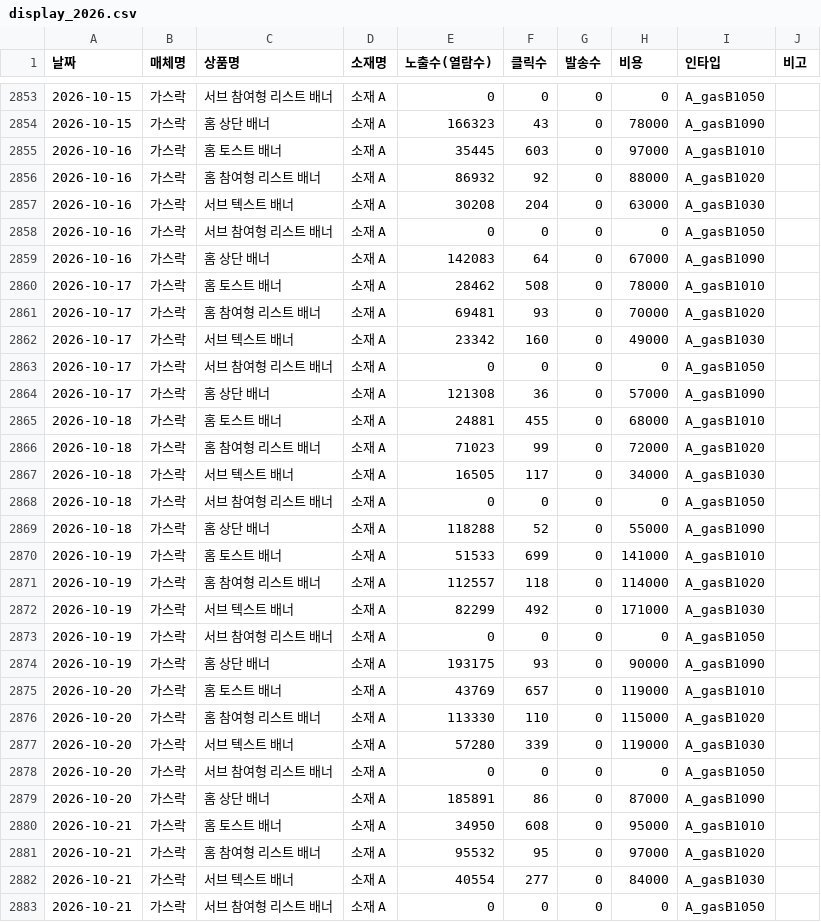
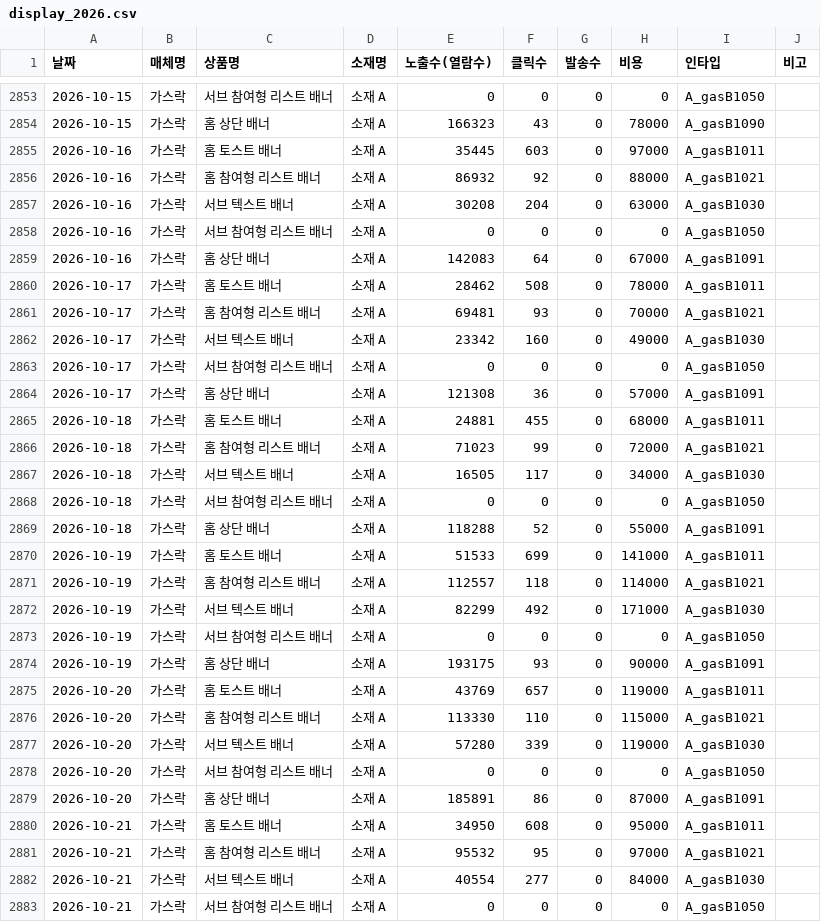
Before and after one commit to ameny52-sketch/marketing-dashboard, a CSV file: data/display_2026.csv, drawn as a sheet; only a part is shown, gaps mark what is left out; the diff covers the shown part only.

Commit message:
대시보드 데이터 자동 갱신 (2026-11-02)

```diff
--- a/data/display_2026.csv
+++ b/data/display_2026.csv
@@ -2854,29 +2854,29 @@
 2026-10-15,가스락,홈 상단 배너,소재 A,166323,43,0,78000,A_gasB1090,
-2026-10-16,가스락,홈 토스트 배너,소재 A,35445,603,0,97000,A_gasB1010,
-2026-10-16,가스락,홈 참여형 리스트 배너,소재 A,86932,92,0,88000,A_gasB1020,
+2026-10-16,가스락,홈 토스트 배너,소재 A,35445,603,0,97000,A_gasB1011,
+2026-10-16,가스락,홈 참여형 리스트 배너,소재 A,86932,92,0,88000,A_gasB1021,
 2026-10-16,가스락,서브 텍스트 배너,소재 A,30208,204,0,63000,A_gasB1030,
 2026-10-16,가스락,서브 참여형 리스트 배너,소재 A,0,0,0,0,A_gasB1050,
-2026-10-16,가스락,홈 상단 배너,소재 A,142083,64,0,67000,A_gasB1090,
-2026-10-17,가스락,홈 토스트 배너,소재 A,28462,508,0,78000,A_gasB1010,
-2026-10-17,가스락,홈 참여형 리스트 배너,소재 A,69481,93,0,70000,A_gasB1020,
+2026-10-16,가스락,홈 상단 배너,소재 A,142083,64,0,67000,A_gasB1091,
+2026-10-17,가스락,홈 토스트 배너,소재 A,28462,508,0,78000,A_gasB1011,
+2026-10-17,가스락,홈 참여형 리스트 배너,소재 A,69481,93,0,70000,A_gasB1021,
 2026-10-17,가스락,서브 텍스트 배너,소재 A,23342,160,0,49000,A_gasB1030,
 2026-10-17,가스락,서브 참여형 리스트 배너,소재 A,0,0,0,0,A_gasB1050,
-2026-10-17,가스락,홈 상단 배너,소재 A,121308,36,0,57000,A_gasB1090,
-2026-10-18,가스락,홈 토스트 배너,소재 A,24881,455,0,68000,A_gasB1010,
-2026-10-18,가스락,홈 참여형 리스트 배너,소재 A,71023,99,0,72000,A_gasB1020,
+2026-10-17,가스락,홈 상단 배너,소재 A,121308,36,0,57000,A_gasB1091,
+2026-10-18,가스락,홈 토스트 배너,소재 A,24881,455,0,68000,A_gasB1011,
+2026-10-18,가스락,홈 참여형 리스트 배너,소재 A,71023,99,0,72000,A_gasB1021,
 2026-10-18,가스락,서브 텍스트 배너,소재 A,16505,117,0,34000,A_gasB1030,
 2026-10-18,가스락,서브 참여형 리스트 배너,소재 A,0,0,0,0,A_gasB1050,
-2026-10-18,가스락,홈 상단 배너,소재 A,118288,52,0,55000,A_gasB1090,
-2026-10-19,가스락,홈 토스트 배너,소재 A,51533,699,0,141000,A_gasB1010,
-2026-10-19,가스락,홈 참여형 리스트 배너,소재 A,112557,118,0,114000,A_gasB1020,
+2026-10-18,가스락,홈 상단 배너,소재 A,118288,52,0,55000,A_gasB1091,
+2026-10-19,가스락,홈 토스트 배너,소재 A,51533,699,0,141000,A_gasB1011,
+2026-10-19,가스락,홈 참여형 리스트 배너,소재 A,112557,118,0,114000,A_gasB1021,
 2026-10-19,가스락,서브 텍스트 배너,소재 A,82299,492,0,171000,A_gasB1030,
 2026-10-19,가스락,서브 참여형 리스트 배너,소재 A,0,0,0,0,A_gasB1050,
-2026-10-19,가스락,홈 상단 배너,소재 A,193175,93,0,90000,A_gasB1090,
-2026-10-20,가스락,홈 토스트 배너,소재 A,43769,657,0,119000,A_gasB1010,
-2026-10-20,가스락,홈 참여형 리스트 배너,소재 A,113330,110,0,115000,A_gasB1020,
+2026-10-19,가스락,홈 상단 배너,소재 A,193175,93,0,90000,A_gasB1091,
+2026-10-20,가스락,홈 토스트 배너,소재 A,43769,657,0,119000,A_gasB1011,
+2026-10-20,가스락,홈 참여형 리스트 배너,소재 A,113330,110,0,115000,A_gasB1021,
 2026-10-20,가스락,서브 텍스트 배너,소재 A,57280,339,0,119000,A_gasB1030,
 2026-10-20,가스락,서브 참여형 리스트 배너,소재 A,0,0,0,0,A_gasB1050,
-2026-10-20,가스락,홈 상단 배너,소재 A,185891,86,0,87000,A_gasB1090,
-2026-10-21,가스락,홈 토스트 배너,소재 A,34950,608,0,95000,A_gasB1010,
-2026-10-21,가스락,홈 참여형 리스트 배너,소재 A,95532,95,0,97000,A_gasB1020,
+2026-10-20,가스락,홈 상단 배너,소재 A,185891,86,0,87000,A_gasB1091,
+2026-10-21,가스락,홈 토스트 배너,소재 A,34950,608,0,95000,A_gasB1011,
+2026-10-21,가스락,홈 참여형 리스트 배너,소재 A,95532,95,0,97000,A_gasB1021,
 2026-10-21,가스락,서브 텍스트 배너,소재 A,40554,277,0,84000,A_gasB1030,
```
Also changed, not shown: 31 edited cells elsewhere in this file.
